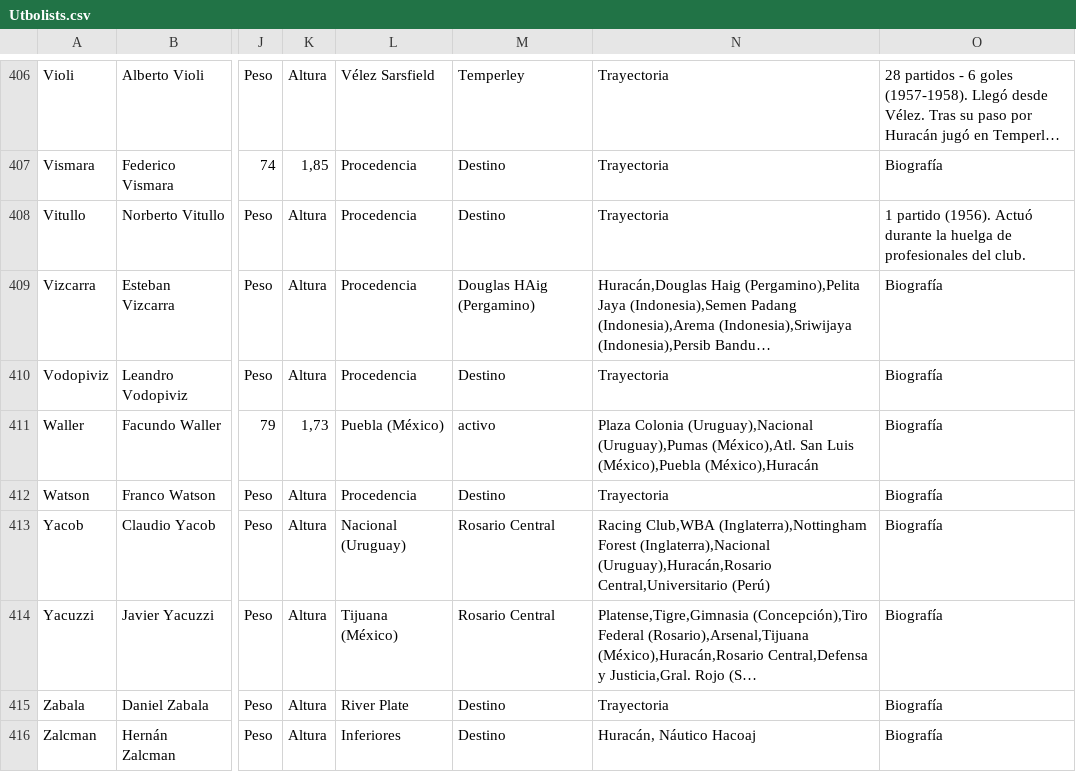
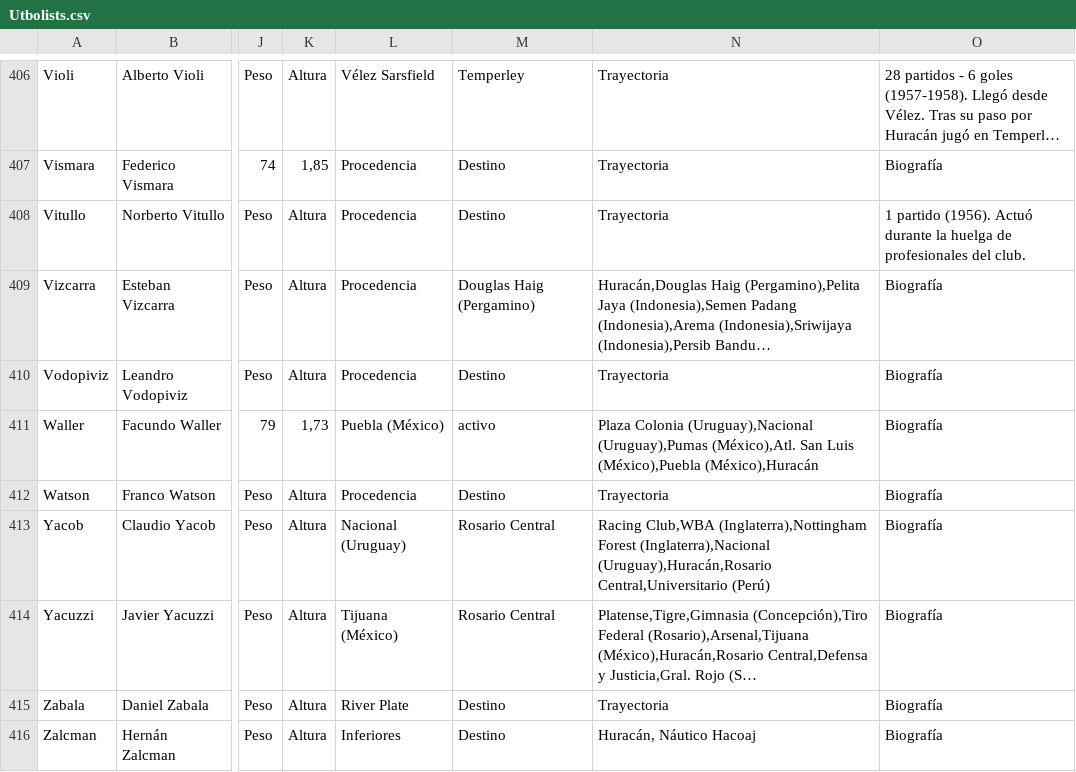
Before and after one commit to globopedia/Utbolists, a CSV file: Utbolists.csv, drawn as a sheet; only a part is shown, gaps mark what is left out; long unchanged cells end in …; the diff names each change by its address in the sheet, - before the commit and + after, or states it on an @@ line.

Commit message:
Update Utbolists.csv

```diff
--- a/Utbolists.csv
+++ b/Utbolists.csv
-M409: Douglas HAig (Pergamino)
+M409: Douglas Haig (Pergamino)
```
